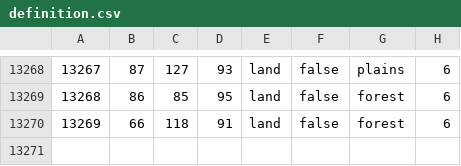
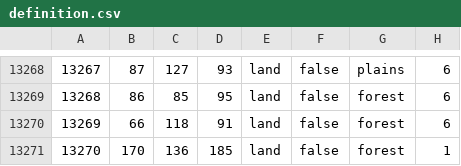
Before and after one commit to GEACPS-development-team/GEACPS_mod, a CSV file: map/definition.csv, drawn as a sheet; only a part is shown, gaps mark what is left out; the diff names each change by its address in the sheet, - before the commit and + after, or states it on an @@ line.

```diff
--- a/map/definition.csv
+++ b/map/definition.csv
+row 13271: 13270 | 170 | 136 | 185 | land | false | forest | 1
```
Also changed, not shown: 3 other files.
